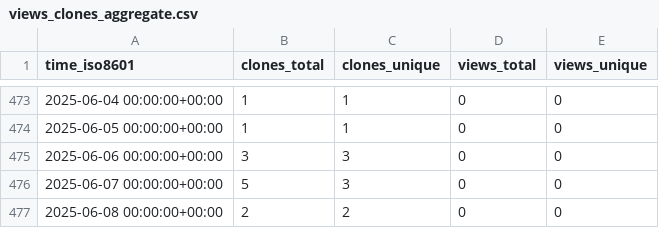
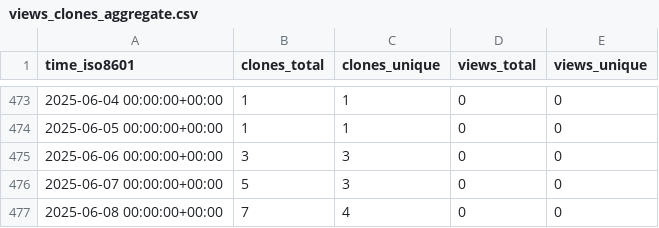
Before and after one commit to tobbie/c-sharp-algorithms, a CSV file: tobbie/c-sharp-algorithms/ghrs-data/views_clones_aggregate.csv, drawn as a sheet; only a part is shown, gaps mark what is left out.

```diff
--- a/tobbie/c-sharp-algorithms/ghrs-data/views_clones_aggregate.csv
+++ b/tobbie/c-sharp-algorithms/ghrs-data/views_clones_aggregate.csv
@@ -476,2 +476,2 @@ time_iso8601,clones_total,clones_unique,views_total,views_unique
 2025-06-07 00:00:00+00:00,5,3,0,0
-2025-06-08 00:00:00+00:00,2,2,0,0
+2025-06-08 00:00:00+00:00,7,4,0,0
```
Also changed, not shown: 1 other file.
